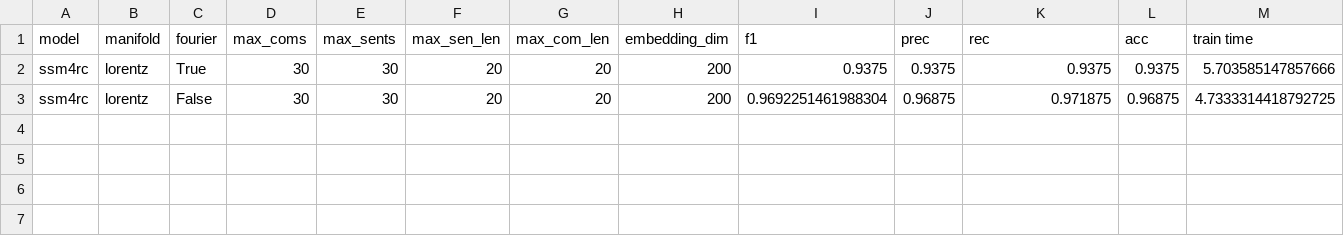
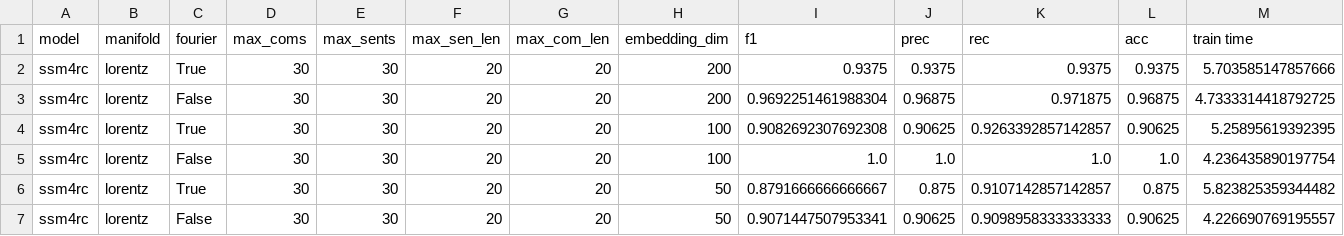
Before and after one commit to hchautran/Hyphen, a CSV file: results/politifact.csv, drawn as a sheet; only a part is shown; rows hold the shown columns only; the diff names each change by its address in the sheet, - before the commit and + after, or states it on an @@ line.

```diff
--- a/results/politifact.csv
+++ b/results/politifact.csv
+row 4: ssm4rc | lorentz | True | 30 | 30 | 20 | 20 | 100 | 0.9082692307692308 | 0.90625 | 0.9263392857142857 | 0.90625 | 5.25895619392395
+row 5: ssm4rc | lorentz | False | 30 | 30 | 20 | 20 | 100 | 1.0 | 1.0 | 1.0 | 1.0 | 4.236435890197754
+row 6: ssm4rc | lorentz | True | 30 | 30 | 20 | 20 | 50 | 0.8791666666666667 | 0.875 | 0.9107142857142857 | 0.875 | 5.823825359344482
+row 7: ssm4rc | lorentz | False | 30 | 30 | 20 | 20 | 50 | 0.9071447507953341 | 0.90625 | 0.9098958333333333 | 0.90625 | 4.226690769195557
```
Also changed, not shown: results/antivax.csv, results/pheme.csv, 4 other files.
